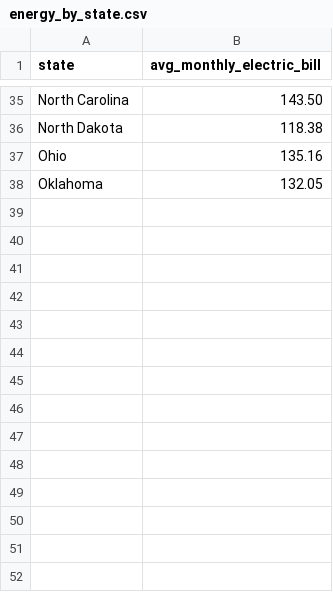
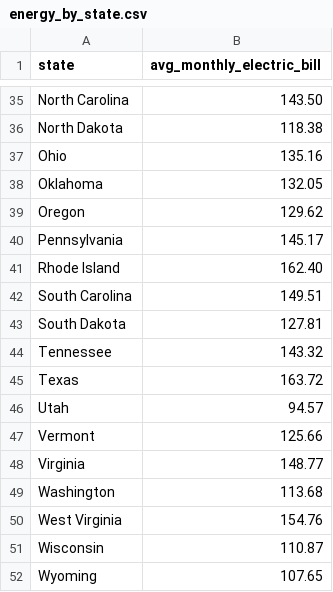
Before and after one commit to shaurya952/debtshield, a CSV file: ios/DebtShieldAI/Resources/energy_by_state.csv, drawn as a sheet; only a part is shown, gaps mark what is left out.

Commit message:
Step 10 data: complete energy (51 states) + food (9 bands), cite 2024
- Fill the 14 missing energy states (EIA 2024): Oregon through Wyoming.
  energy_by_state.csv now covers all 50 states + DC.
- Fill the $50,000-$69,999 food band (BLS 2024, $8,101), closing the gap
  that previously left that income range without a food comparison.
- Cite the source year in-app: 'EIA 2024', 'BLS 2024'.

No code-path changes — data + citation only. Builds green; CSVs bundle
with 51 energy rows and 9 food bands.

```diff
--- a/ios/DebtShieldAI/Resources/energy_by_state.csv
+++ b/ios/DebtShieldAI/Resources/energy_by_state.csv
@@ -38 +38,15 @@ Ohio,135.16
 Oklahoma,132.05
+Oregon,129.62
+Pennsylvania,145.17
+Rhode Island,162.40
+South Carolina,149.51
+South Dakota,127.81
+Tennessee,143.32
+Texas,163.72
+Utah,94.57
+Vermont,125.66
+Virginia,148.77
+Washington,113.68
+West Virginia,154.76
+Wisconsin,110.87
+Wyoming,107.65
```
Also changed, not shown: 2 other files.
